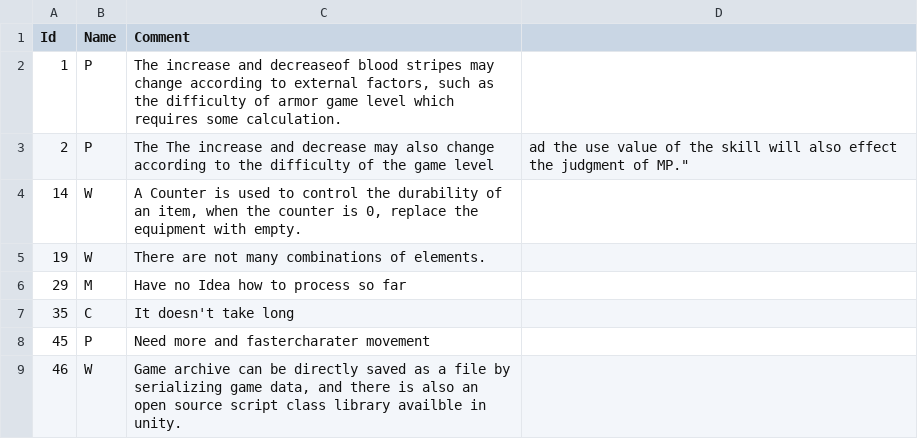
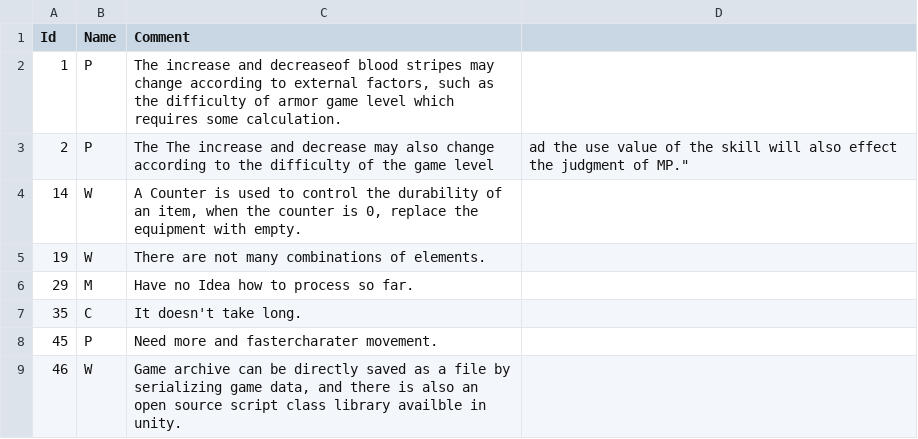
Before and after one commit to NnWinterAut/Metroidvania-game, a CSV file: Trello/UserStories/PokerComments.csv, drawn as a sheet.

Commit message:
Update PokerComments.csv

```diff
--- a/Trello/UserStories/PokerComments.csv
+++ b/Trello/UserStories/PokerComments.csv
@@ -5,5 +5,5 @@ Id,Name,Comment
 19,W,"There are not many combinations of elements."
-29,M,"Have no Idea how to process so far"
-35,C,"It doesn't take "long
-45,P,"Need more and fastercharater movement"
+29,M,"Have no Idea how to process so far."
+35,C,"It doesn't take long."
+45,P,"Need more and fastercharater movement."
 46,W,"Game archive can be directly saved as a file by serializing game data, and there is also an open source script class library availble in unity."
```
